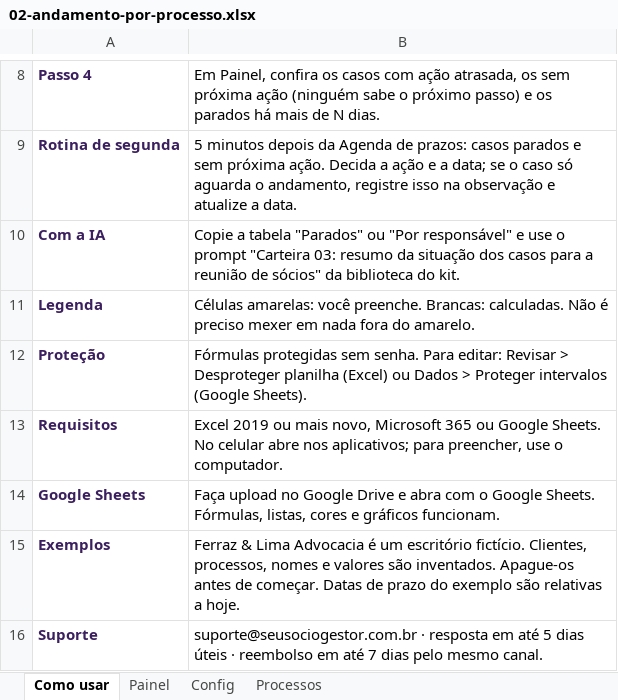
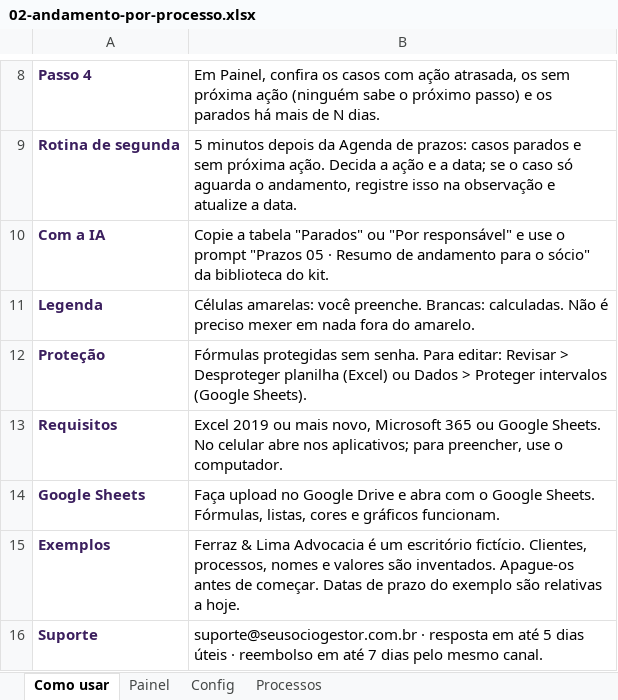
Before and after one commit to eduardomtzz/claude-code, an Excel workbook: projetos/gestao-ia-planilhas/produto/kit-advogados/02-andamento-por-processo.xlsx, sheet Como usar, drawn as a sheet; only a part is shown, gaps mark what is left out; values as stored, in another font and other column widths than the file's, no borders; the diff names each change by its address in the sheet, - before the commit and + after, or states it on an @@ line.

```diff
--- a/projetos/gestao-ia-planilhas/produto/kit-advogados/02-andamento-por-processo.xlsx (sheet Como usar)
+++ b/projetos/gestao-ia-planilhas/produto/kit-advogados/02-andamento-por-processo.xlsx (sheet Como usar)
-B10: …o prompt "Carteira 03: resumo da situação dos casos para a reunião de sócios" da biblioteca…
+B10: …o prompt "Prazos 05 · Resumo de andamento para o sócio" da biblioteca…
```
Also changed, not shown: projetos/gestao-ia-planilhas/produto/kit-advogados/13-carteira-de-clientes-e-casos.xlsx, projetos/gestao-ia-planilhas/produto/kit-advogados/15-funil-de-propostas.xlsx, 35 other files.
